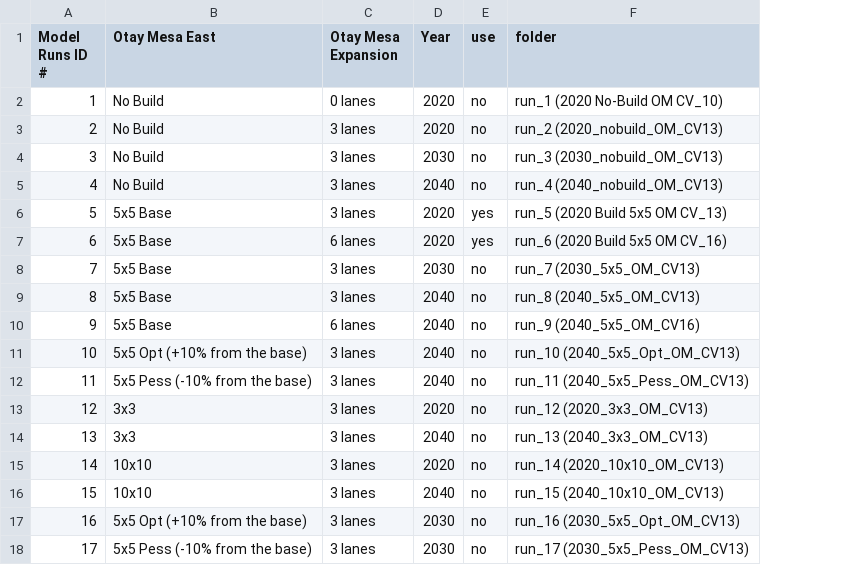
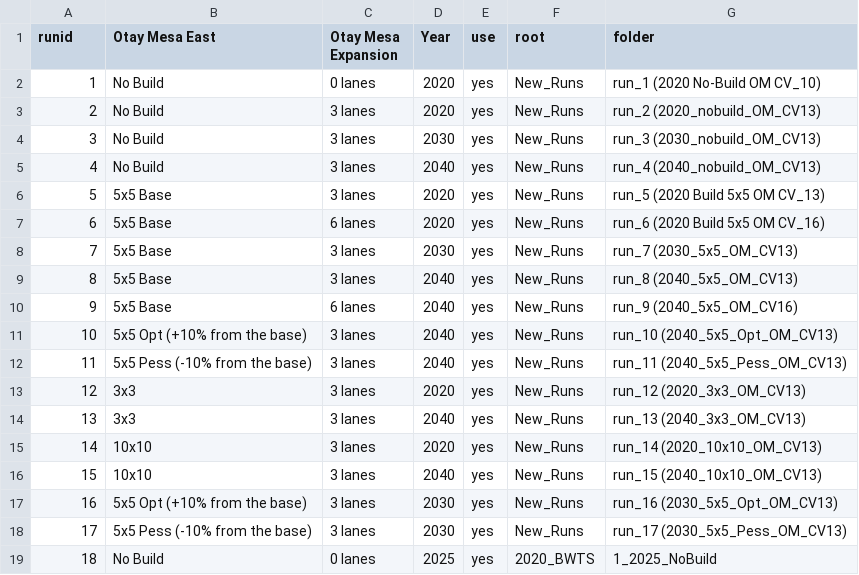
Before and after one commit to SANDAG/SR11_OME_IG, a CSV file: powerbi/scripts/config/model_run_ids.csv, drawn as a sheet; the diff names each change by its address in the sheet, - before the commit and + after, or states it on an @@ line.

Commit message:
add folder name and run id

```diff
--- a/powerbi/scripts/config/model_run_ids.csv
+++ b/powerbi/scripts/config/model_run_ids.csv
+column F (root), rows 2-18: all New_Runs
@@ column A (runid) renumbered in row 1 @@
-E2:E5 (use): no
+E2:E5 (use): yes
-E8:E18 (use): no
+E8:E18 (use): yes
+row 19: 18 | No Build | 0 lanes | 2025 | yes | 2020_BWTS | 1_2025_NoBuild
```
Also changed, not shown: 2 other files.
